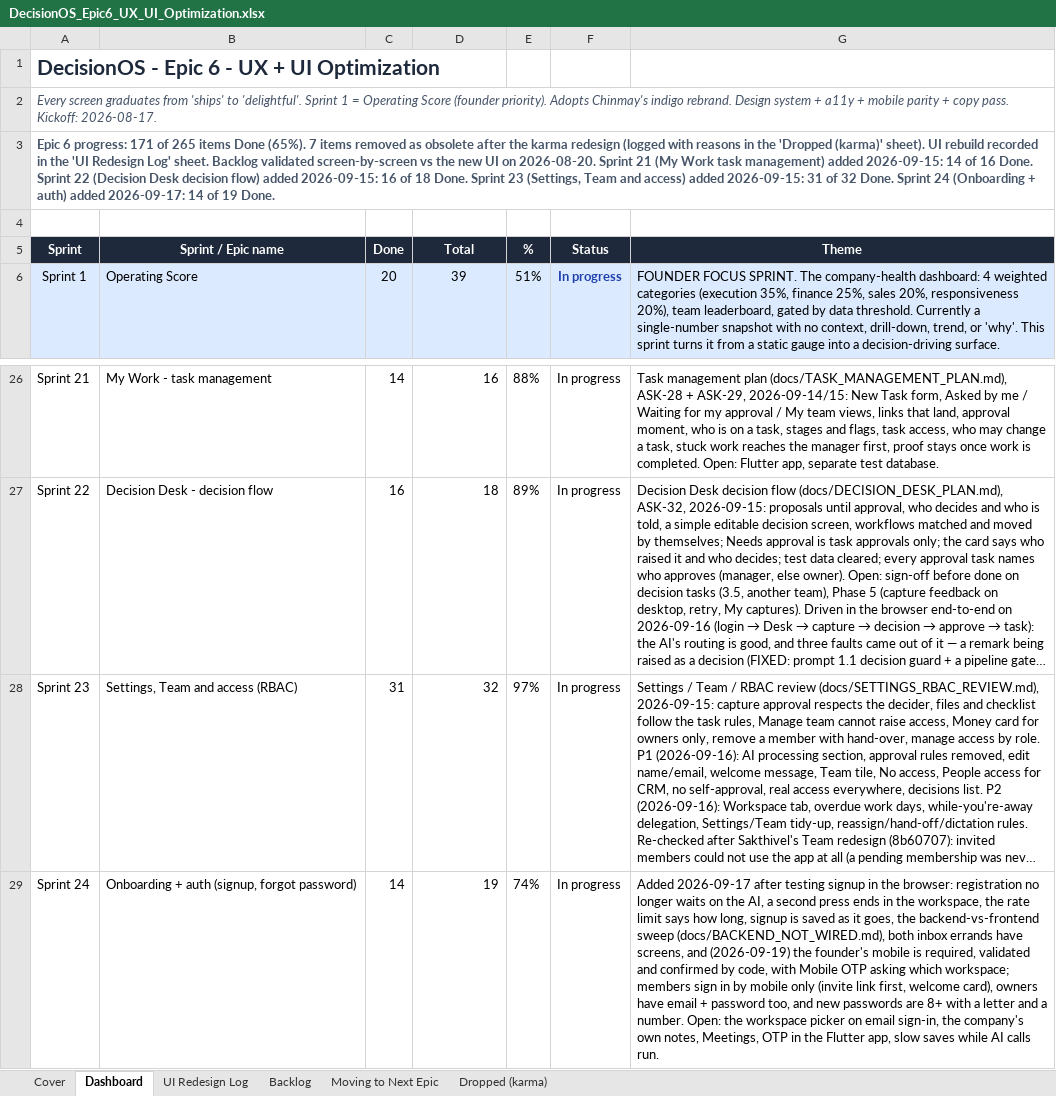
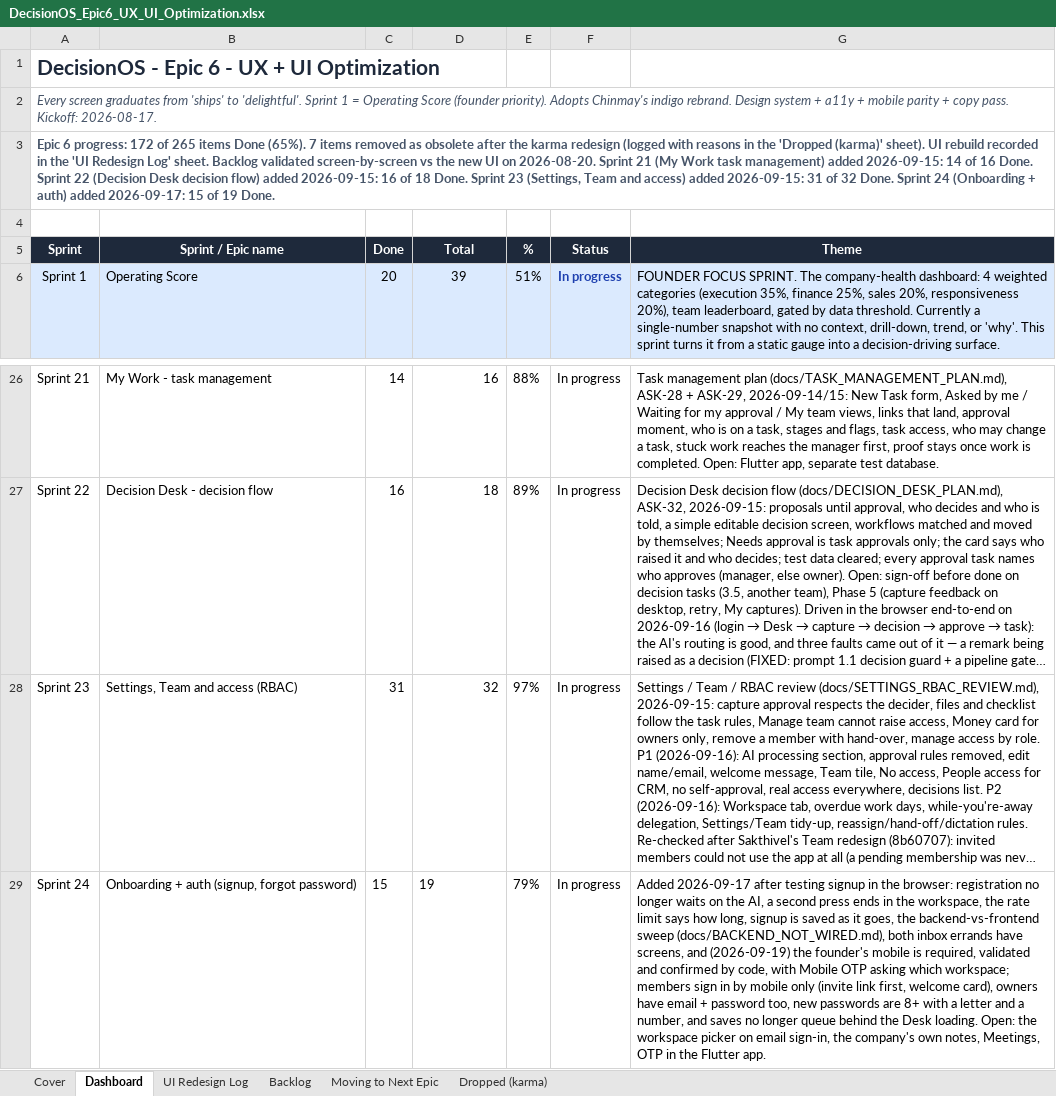
Before and after one commit to quazrelevate-god/DecisionOS, an Excel workbook: docs/DecisionOS_Epic6_UX_UI_Optimization.xlsx, sheet Dashboard, drawn as a sheet; only a part is shown, gaps mark what is left out; long unchanged cells end in …; values as stored, in another font and other column widths than the file's, no borders; the diff names each change by its address in the sheet, - before the commit and + after, or states it on an @@ line.

```diff
--- a/docs/DecisionOS_Epic6_UX_UI_Optimization.xlsx (sheet Dashboard)
+++ b/docs/DecisionOS_Epic6_UX_UI_Optimization.xlsx (sheet Dashboard)
-A3 (Sprint): …6 progress: 171 of 265 items Done (65%). 7 items removed as obsolete after the karma redesign (logged with reasons in the 'Dropped (karma)' sheet). UI rebuild recorded in the 'UI Redesign Log' sheet. Backlog validated screen-by-screen vs the new UI on 2026-08-20. Sprint 21 (My Work task management) added 2026-09-15: 14 of 16 Done. Sprint 22 (Decision Desk decision flow) added 2026-09-15: 16 of 18 Done. Sprint 23 (Settings, Team and access) added 2026-09-15: 31 of 32 Done. Sprint 24 (Onboarding + auth) added 2026-09-17: 14 of 19…
+A3 (Sprint): …6 progress: 172 of 265 items Done (65%). 7 items removed as obsolete after the karma redesign (logged with reasons in the 'Dropped (karma)' sheet). UI rebuild recorded in the 'UI Redesign Log' sheet. Backlog validated screen-by-screen vs the new UI on 2026-08-20. Sprint 21 (My Work task management) added 2026-09-15: 14 of 16 Done. Sprint 22 (Decision Desk decision flow) added 2026-09-15: 16 of 18 Done. Sprint 23 (Settings, Team and access) added 2026-09-15: 31 of 32 Done. Sprint 24 (Onboarding + auth) added 2026-09-17: 15 of 19…
-C29 (Done): 14
+C29 (Done): 15
-D29 alignment: right
+D29 alignment: left
-E29 (%): 74%
+E29 (%): 79%
-G29 (Theme): …password too, and new passwords are 8+ with a letter and a number. Open: the workspace picker on email sign-in, the company's own notes, Meetings, OTP in the Flutter app, slow saves while AI calls run.
+G29 (Theme): …password too, new passwords are 8+ with a letter and a number, and saves no longer queue behind the Desk loading. Open: the workspace picker on email sign-in, the company's own notes, Meetings, OTP in the Flutter app.
```
Also changed, not shown: sheet Backlog, 6 other files.
